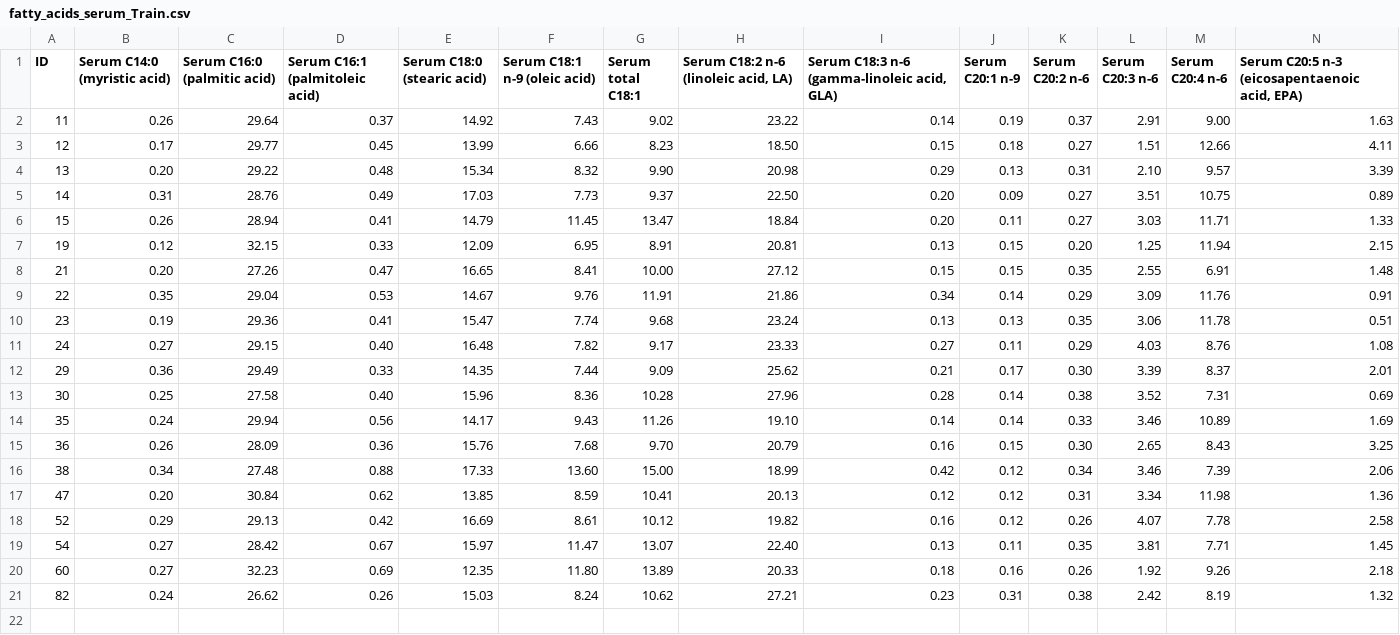
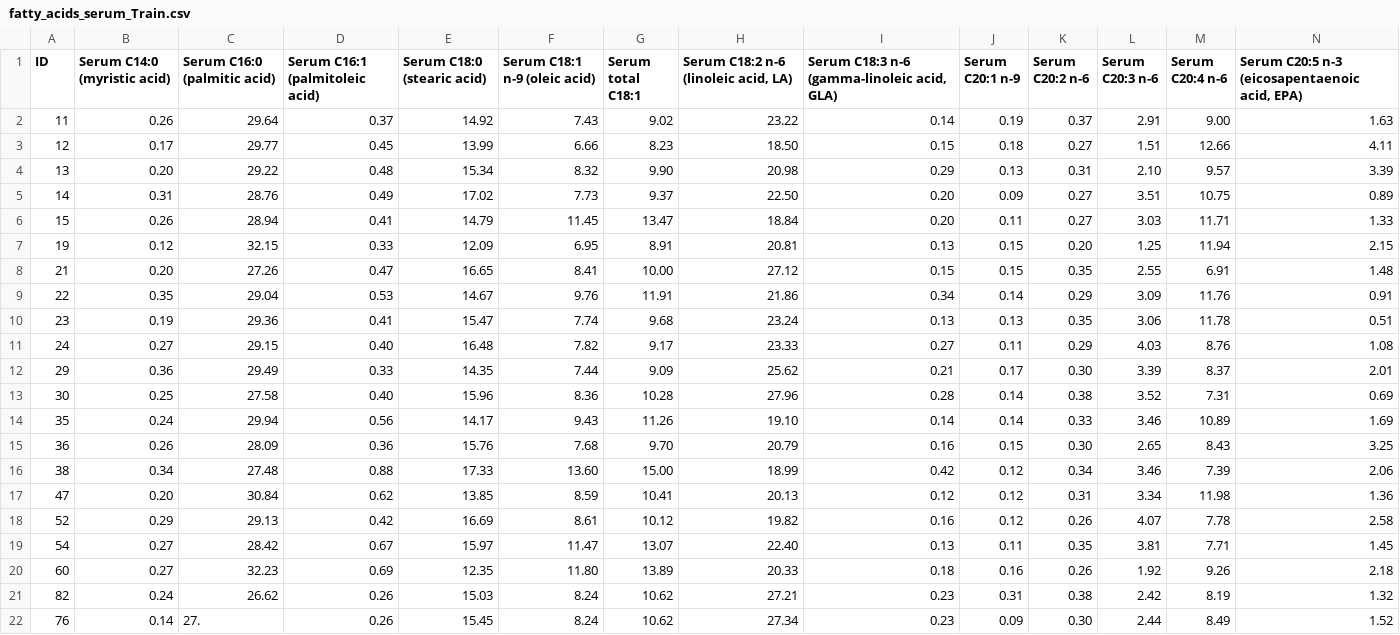
Before and after one commit to adandreidan/mens-health-tracker, a CSV file: data/fatty_acids_serum_Train.csv, drawn as a sheet; only a part is shown; rows hold the shown columns only; the diff names each change by its address in the sheet, - before the commit and + after, or states it on an @@ line.

Commit message:
Extra data person added

```diff
--- a/data/fatty_acids_serum_Train.csv
+++ b/data/fatty_acids_serum_Train.csv
-E5 (Serum C18:0 (stearic acid)): 17.03
+E5 (Serum C18:0 (stearic acid)): 17.02
+row 22: 76 | 0.14 | 27. | 0.26 | 15.45 | 8.24 | 10.62 | 27.34 | 0.23 | 0.09 | 0.30 | 2.44 | 8.49 | 1.52
```
